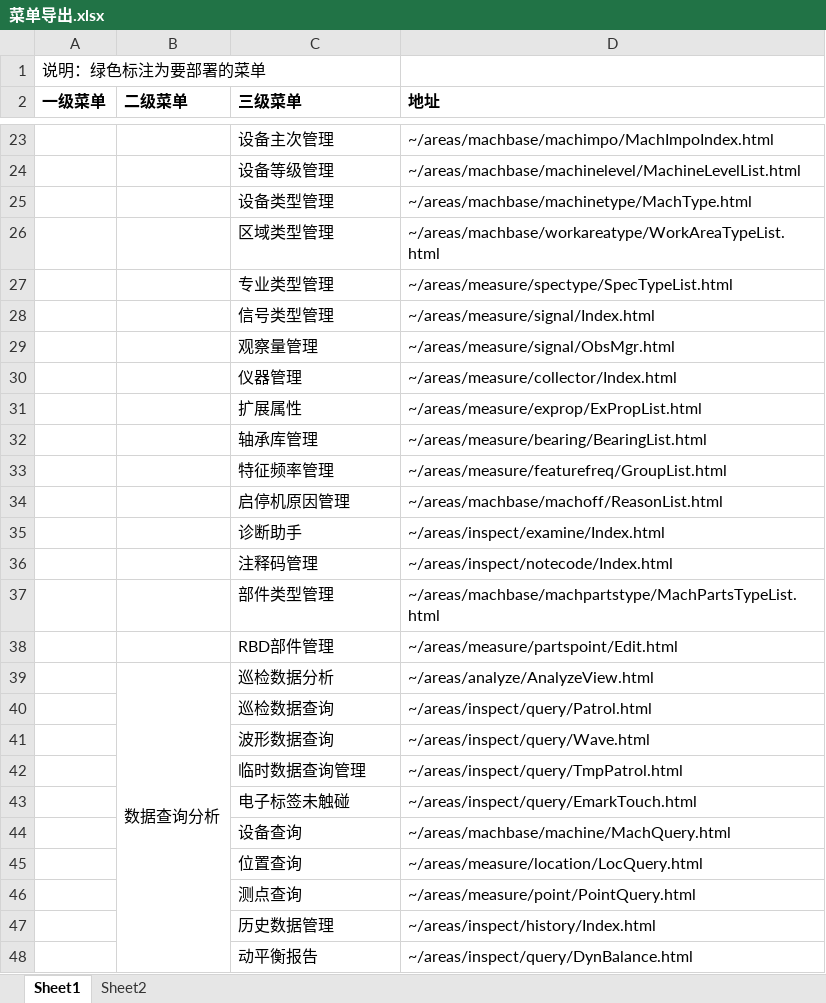
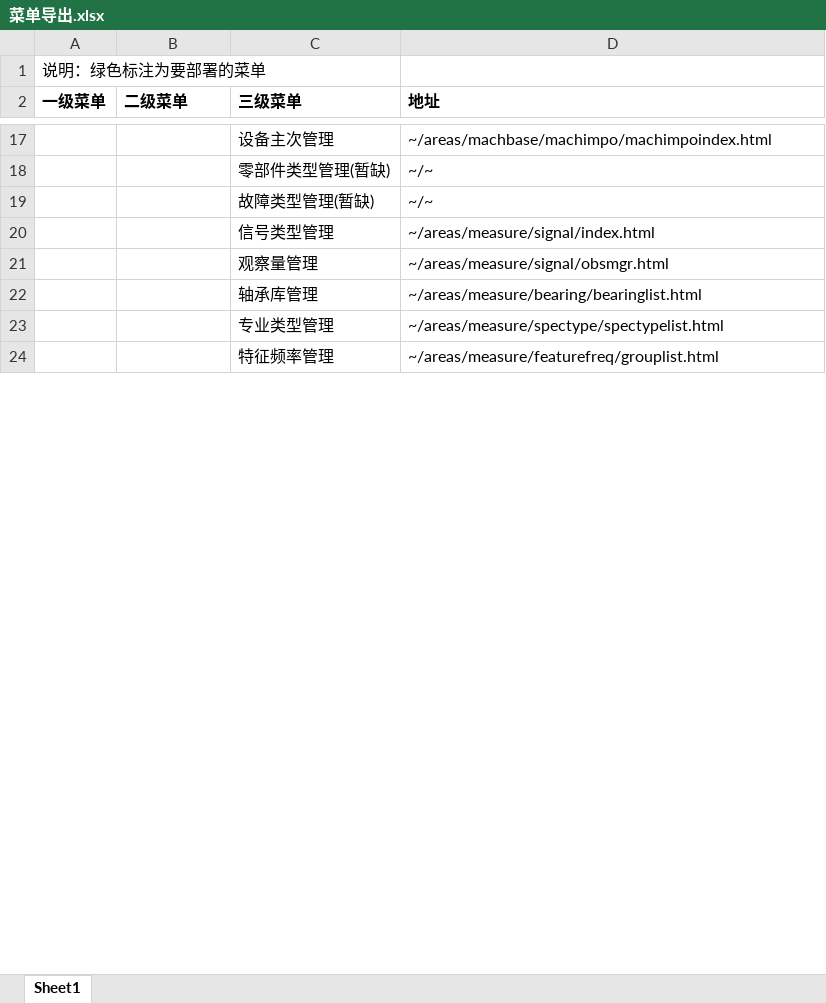
Before and after one commit to HeavenTao/HYExportMenu, an Excel workbook: 菜单导出.xlsx, sheet Sheet1, drawn as a sheet; only a part is shown, gaps mark what is left out; values as stored, in another font and other column widths than the file's, no borders; removed rows and columns are numbered as before the commit, all else as after; the diff covers the shown part only; the diff names each change by its address in the sheet, - before the commit and + after, or states it on an @@ line.

Commit message:
feat: add icon to first level menu, remove template dependency

```diff
--- a/菜单导出.xlsx (sheet Sheet1)
+++ b/菜单导出.xlsx (sheet Sheet1)
-sheet tab: Sheet2
-D17 (地址): ~/areas/machbase/machimpo/MachImpoIndex.html
+D17 (地址): ~/areas/machbase/machimpo/machimpoindex.html
-row 24:  |  | 设备等级管理 | ~/areas/machbase/machinelevel/MachineLevelList.html
-row 25:  |  | 设备类型管理 | ~/areas/machbase/machinetype/MachType.html
-row 26:  |  | 区域类型管理 | ~/areas/machbase/workareatype/WorkAreaTypeList.html
-row 27:  |  | 专业类型管理 | ~/areas/measure/spectype/SpecTypeList.html
+row 18:  |  | 零部件类型管理(暂缺) | ~/~
+row 19:  |  | 故障类型管理(暂缺) | ~/~
-D20 (地址): ~/areas/measure/signal/Index.html
+D20 (地址): ~/areas/measure/signal/index.html
-D21 (地址): ~/areas/measure/signal/ObsMgr.html
+D21 (地址): ~/areas/measure/signal/obsmgr.html
-row 30:  |  | 仪器管理 | ~/areas/measure/collector/Index.html
-row 31:  |  | 扩展属性 | ~/areas/measure/exprop/ExPropList.html
-D22 (地址): ~/areas/measure/bearing/BearingList.html
+D22 (地址): ~/areas/measure/bearing/bearinglist.html
+row 23:  |  | 专业类型管理 | ~/areas/measure/spectype/spectypelist.html
-D24 (地址): ~/areas/measure/featurefreq/GroupList.html
+D24 (地址): ~/areas/measure/featurefreq/grouplist.html
-row 34:  |  | 启停机原因管理 | ~/areas/machbase/machoff/ReasonList.html
-row 35:  |  | 诊断助手 | ~/areas/inspect/examine/Index.html
-row 36:  |  | 注释码管理 | ~/areas/inspect/notecode/Index.html
-row 37:  |  | 部件类型管理 | ~/areas/machbase/machpartstype/MachPartsTypeList.html
-row 38:  |  | RBD部件管理 | ~/areas/measure/partspoint/Edit.html
-row 39:  | 数据查询分析 | 巡检数据分析 | ~/areas/analyze/AnalyzeView.html
-row 40:  |  | 巡检数据查询 | ~/areas/inspect/query/Patrol.html
-row 41:  |  | 波形数据查询 | ~/areas/inspect/query/Wave.html
-row 42:  |  | 临时数据查询管理 | ~/areas/inspect/query/TmpPatrol.html
-row 43:  |  | 电子标签未触碰 | ~/areas/inspect/query/EmarkTouch.html
-row 44:  |  | 设备查询 | ~/areas/machbase/machine/MachQuery.html
-row 45:  |  | 位置查询 | ~/areas/measure/location/LocQuery.html
-row 46:  |  | 测点查询 | ~/areas/measure/point/PointQuery.html
-row 47:  |  | 历史数据管理 | ~/areas/inspect/history/Index.html
-row 48:  |  | 动平衡报告 | ~/areas/inspect/query/DynBalance.html
```
Also changed, not shown: 46 added rows, 37 removed rows, 15 edited cells and merged cells elsewhere in this sheet, 2 other files.
